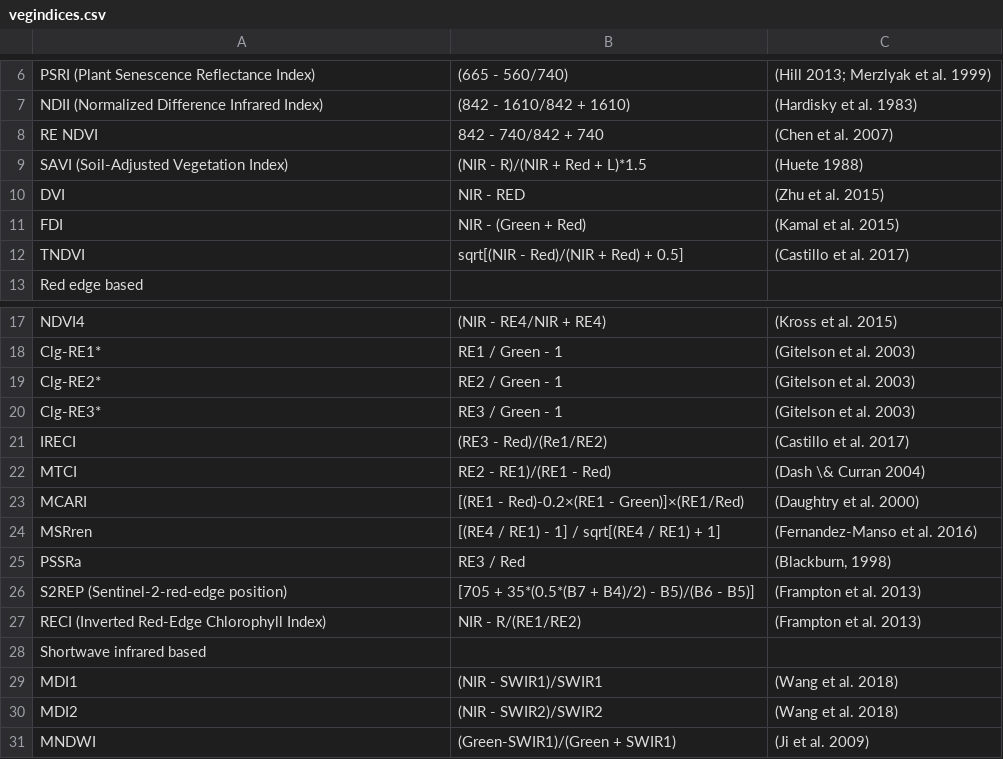
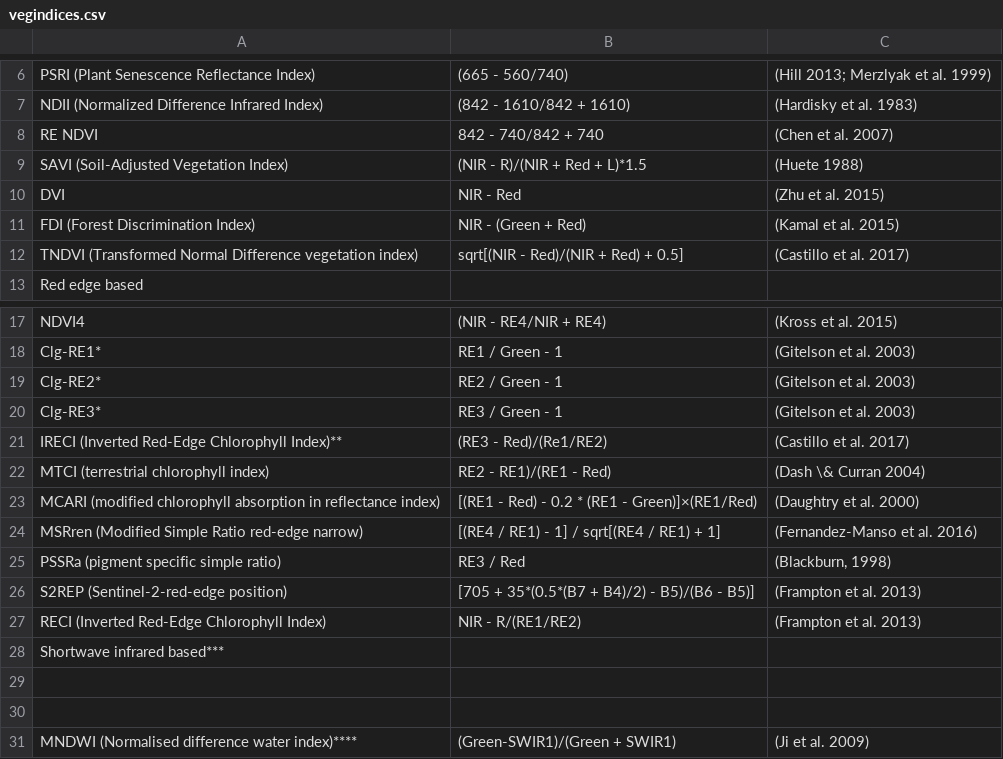
Before and after one commit to dragonfly-science/csm-test, a CSV file: tables/vegindices.csv, drawn as a sheet; only a part is shown, gaps mark what is left out.

Commit message:
updated details in vi table

```diff
--- a/tables/vegindices.csv
+++ b/tables/vegindices.csv
@@ -9,5 +9,5 @@ RE NDVI, 842 - 740/842 + 740, (Chen et al. 2007)
 SAVI (Soil-Adjusted Vegetation Index),(NIR - R)/(NIR + Red + L)*1.5,(Huete 1988)
-DVI,NIR - RED,(Zhu et al. 2015)
-FDI,NIR - (Green + Red),(Kamal et al. 2015)
-TNDVI,sqrt[(NIR - Red)/(NIR + Red) + 0.5],(Castillo et al. 2017)
+DVI,NIR - Red,(Zhu et al. 2015)
+FDI (Forest Discrimination Index),NIR - (Green + Red),(Kamal et al. 2015)
+TNDVI (Transformed Normal Difference vegetation index),sqrt[(NIR - Red)/(NIR + Red) + 0.5],(Castillo et al. 2017)
 Red edge based,,
@@ -20,12 +20,12 @@ Clg-RE2*,RE2 / Green - 1,(Gitelson et al.  2003)
 Clg-RE3*,RE3 / Green - 1,(Gitelson et al. 2003)
-IRECI,(RE3 - Red)/(Re1/RE2),(Castillo et al. 2017)
-MTCI,RE2 - RE1)/(RE1 - Red),(Dash \& Curran 2004)
-MCARI,[(RE1 - Red)-0.2×(RE1 - Green)]×(RE1/Red),(Daughtry et al. 2000)
-MSRren,[(RE4 / RE1) - 1] / sqrt[(RE4 / RE1) + 1],(Fernandez-Manso et al. 2016)
-PSSRa,RE3 / Red,"(Blackburn, 1998)"
+IRECI (Inverted Red-Edge Chlorophyll Index)**,(RE3 - Red)/(Re1/RE2),(Castillo et al. 2017)
+MTCI (terrestrial chlorophyll index),RE2 - RE1)/(RE1 - Red),(Dash \& Curran 2004)
+MCARI (modified chlorophyll absorption in reflectance index),[(RE1 - Red) - 0.2 * (RE1 - Green)]×(RE1/Red),(Daughtry et al. 2000)
+MSRren (Modified Simple Ratio red-edge narrow),[(RE4 / RE1) - 1] / sqrt[(RE4 / RE1) + 1],(Fernandez-Manso et al. 2016)
+PSSRa (pigment specific simple ratio),RE3 / Red,"(Blackburn, 1998)"
 S2REP (Sentinel-2-red-edge position),[705 + 35*(0.5*(B7 + B4)/2) - B5)/(B6 - B5)], (Frampton et al. 2013)
 RECI (Inverted Red-Edge Chlorophyll Index),NIR - R/(RE1/RE2),(Frampton et al. 2013)
-Shortwave infrared based,,
-MDI1,(NIR - SWIR1)/SWIR1,(Wang et al. 2018)
-MDI2,(NIR - SWIR2)/SWIR2,(Wang et al. 2018)
-MNDWI, (Green-SWIR1)/(Green + SWIR1),(Ji et al. 2009)
+Shortwave infrared based***,,
+,,
+,,
+MNDWI (Normalised difference water index)****, (Green-SWIR1)/(Green + SWIR1),(Ji et al. 2009)
```
Also changed, not shown: 2 other files.
